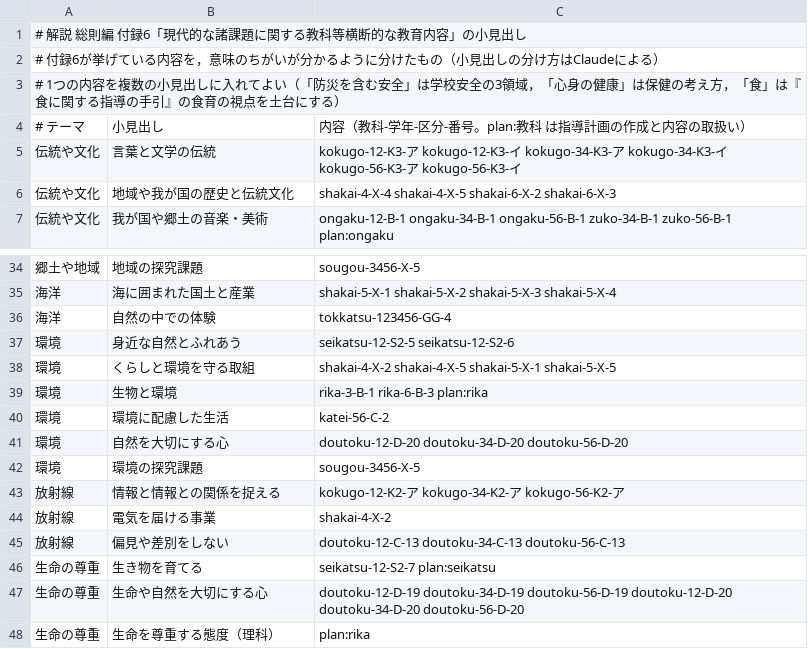
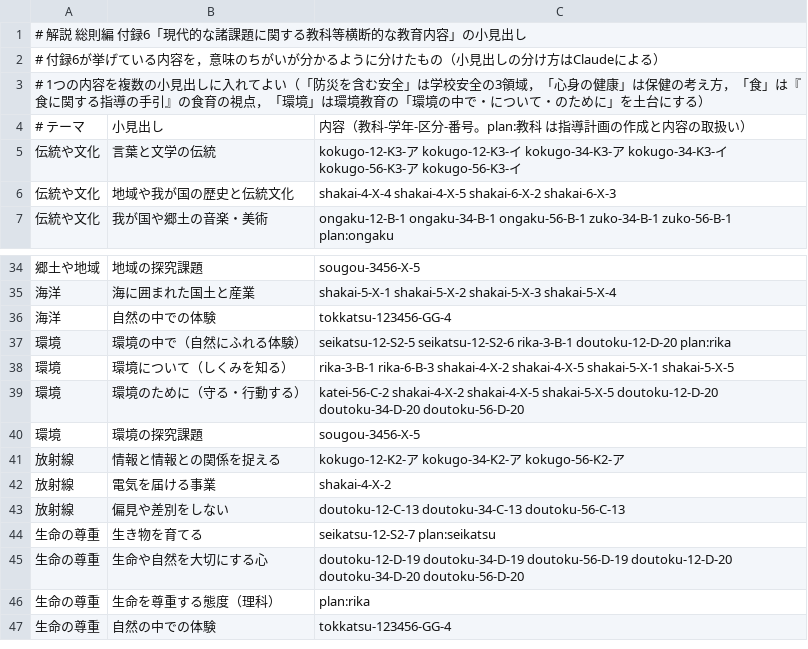
Before and after one commit to chumbasan-glitch/main, a TSV file: manabi-tsunagari-map/midashi/furoku.tsv, drawn as a sheet; only a part is shown, gaps mark what is left out; the shorter side is filled out with more unchanged rows.

```diff
--- a/manabi-tsunagari-map/midashi/furoku.tsv
+++ b/manabi-tsunagari-map/midashi/furoku.tsv
@@ -2,3 +2,3 @@
 # 付録6が挙げている内容を，意味のちがいが分かるように分けたもの（小見出しの分け方はClaudeによる）
-# 1つの内容を複数の小見出しに入れてよい（「防災を含む安全」は学校安全の3領域，「心身の健康」は保健の考え方，「食」は『食に関する指導の手引』の食育の視点を土台にする）
+# 1つの内容を複数の小見出しに入れてよい（「防災を含む安全」は学校安全の3領域，「心身の健康」は保健の考え方，「食」は『食に関する指導の手引』の食育の視点，「環境」は環境教育の「環境の中で・について・のために」を土台にする）
 # テーマ	小見出し	内容（教科-学年-区分-番号。plan:教科 は指導計画の作成と内容の取扱い）
@@ -36,7 +36,5 @@
 海洋	自然の中での体験	tokkatsu-123456-GG-4
-環境	身近な自然とふれあう	seikatsu-12-S2-5 seikatsu-12-S2-6
-環境	くらしと環境を守る取組	shakai-4-X-2 shakai-4-X-5 shakai-5-X-1 shakai-5-X-5
-環境	生物と環境	rika-3-B-1 rika-6-B-3 plan:rika
-環境	環境に配慮した生活	katei-56-C-2
-環境	自然を大切にする心	doutoku-12-D-20 doutoku-34-D-20 doutoku-56-D-20
+環境	環境の中で（自然にふれる体験）	seikatsu-12-S2-5 seikatsu-12-S2-6 rika-3-B-1 doutoku-12-D-20 plan:rika
+環境	環境について（しくみを知る）	rika-3-B-1 rika-6-B-3 shakai-4-X-2 shakai-4-X-5 shakai-5-X-1 shakai-5-X-5
+環境	環境のために（守る・行動する）	katei-56-C-2 shakai-4-X-2 shakai-4-X-5 shakai-5-X-5 doutoku-12-D-20 doutoku-34-D-20 doutoku-56-D-20
 環境	環境の探究課題	sougou-3456-X-5
```
Also changed, not shown: 2 other files.
